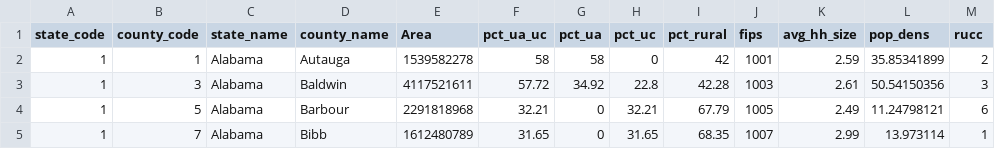
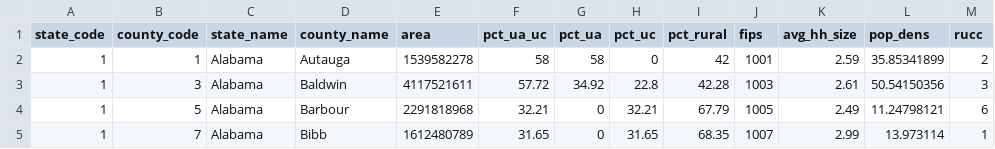
Before and after one commit to ltk2118/broadband_connectivity, a CSV file: county_data/urban_popdens_2010.csv, drawn as a sheet; only a part is shown.

Commit message:
Update urban_popdens_2010.csv

```diff
--- a/county_data/urban_popdens_2010.csv
+++ b/county_data/urban_popdens_2010.csv
@@ -1,2 +1,2 @@
-state_code,county_code,state_name,county_name,Area,pct_ua_uc,pct_ua,pct_uc,pct_rural,fips,avg_hh_size,pop_dens,rucc
+state_code,county_code,state_name,county_name,area,pct_ua_uc,pct_ua,pct_uc,pct_rural,fips,avg_hh_size,pop_dens,rucc
 1,1,Alabama,Autauga,1539582278,58,58,0,42,1001,2.59,35.85341899,2
```
